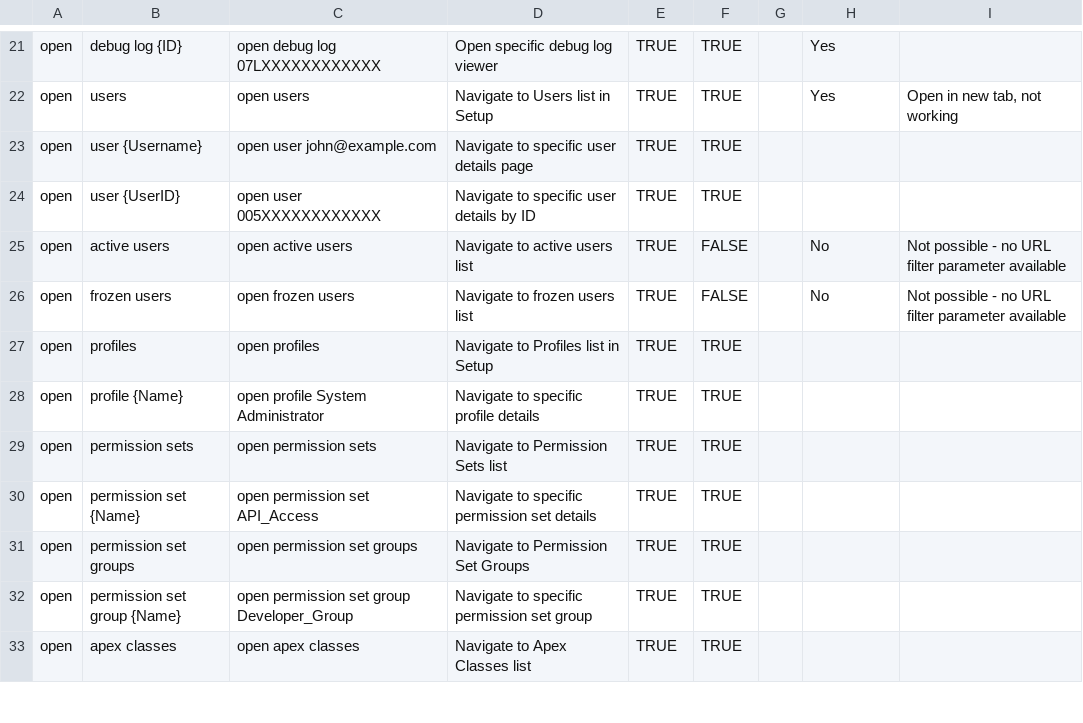
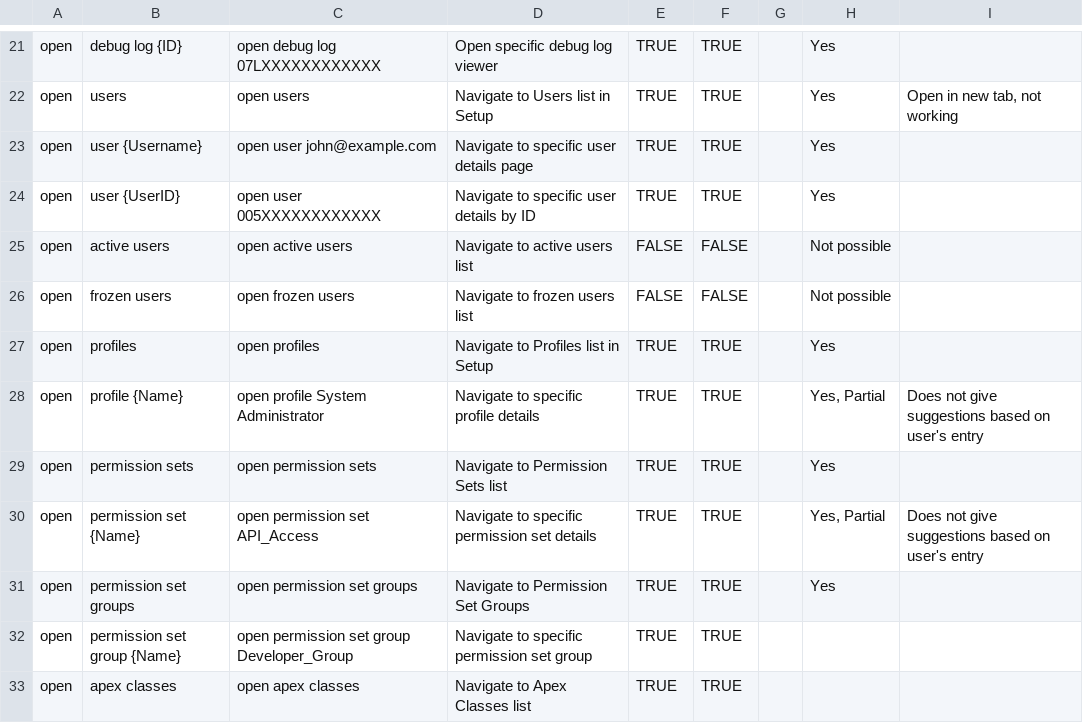
Before and after one commit to kkheelanSF/Accelerator-SlipStream, a CSV file: COMMAND_KEYWORDS.csv, drawn as a sheet; only a part is shown, gaps mark what is left out.

```diff
--- a/COMMAND_KEYWORDS.csv
+++ b/COMMAND_KEYWORDS.csv
@@ -22,11 +22,11 @@ open,debug log {ID},open debug log 07LXXXXXXXXXXXX,Open specific debug log viewe
 open,users,open users,Navigate to Users list in Setup,TRUE,TRUE,,Yes,"Open in new tab, not working"
-open,user {Username},open user john@example.com,Navigate to specific user details page,TRUE,TRUE
-open,user {UserID},open user 005XXXXXXXXXXXX,Navigate to specific user details by ID,TRUE,TRUE
-open,active users,open active users,Navigate to active users list,TRUE,FALSE,,No,Not possible - no URL filter parameter available
-open,frozen users,open frozen users,Navigate to frozen users list,TRUE,FALSE,,No,Not possible - no URL filter parameter available
-open,profiles,open profiles,Navigate to Profiles list in Setup,TRUE,TRUE
-open,profile {Name},open profile System Administrator,Navigate to specific profile details,TRUE,TRUE
-open,permission sets,open permission sets,Navigate to Permission Sets list,TRUE,TRUE
-open,permission set {Name},open permission set API_Access,Navigate to specific permission set details,TRUE,TRUE
-open,permission set groups,open permission set groups,Navigate to Permission Set Groups,TRUE,TRUE
+open,user {Username},open user john@example.com,Navigate to specific user details page,TRUE,TRUE,,Yes
+open,user {UserID},open user 005XXXXXXXXXXXX,Navigate to specific user details by ID,TRUE,TRUE,,Yes
+open,active users,open active users,Navigate to active users list,FALSE,FALSE,,Not possible
+open,frozen users,open frozen users,Navigate to frozen users list,FALSE,FALSE,,Not possible
+open,profiles,open profiles,Navigate to Profiles list in Setup,TRUE,TRUE,,Yes
+open,profile {Name},open profile System Administrator,Navigate to specific profile details,TRUE,TRUE,,"Yes, Partial",Does not give suggestions based on user's entry
+open,permission sets,open permission sets,Navigate to Permission Sets list,TRUE,TRUE,,Yes
+open,permission set {Name},open permission set API_Access,Navigate to specific permission set details,TRUE,TRUE,,"Yes, Partial",Does not give suggestions based on user's entry
+open,permission set groups,open permission set groups,Navigate to Permission Set Groups,TRUE,TRUE,,Yes
 open,permission set group {Name},open permission set group Developer_Group,Navigate to specific permission set group,TRUE,TRUE
```
